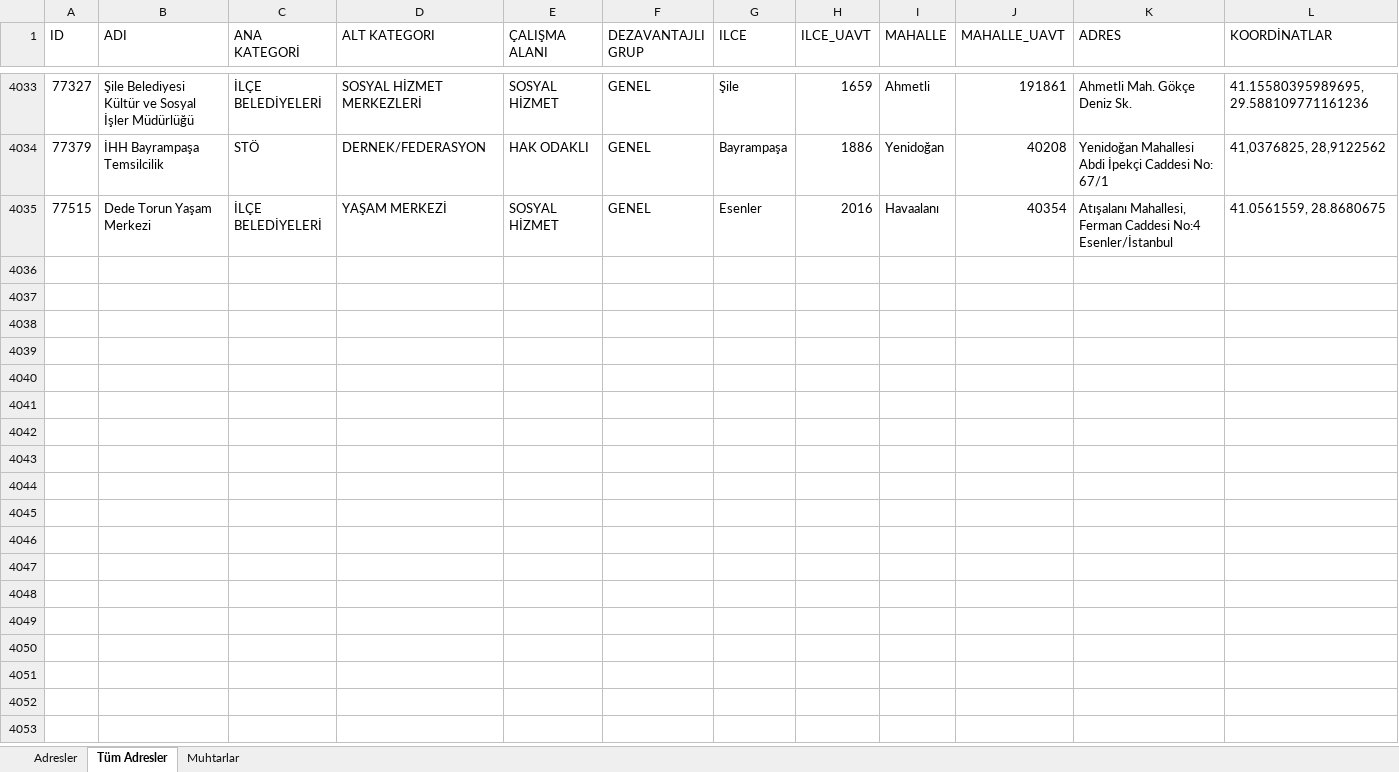
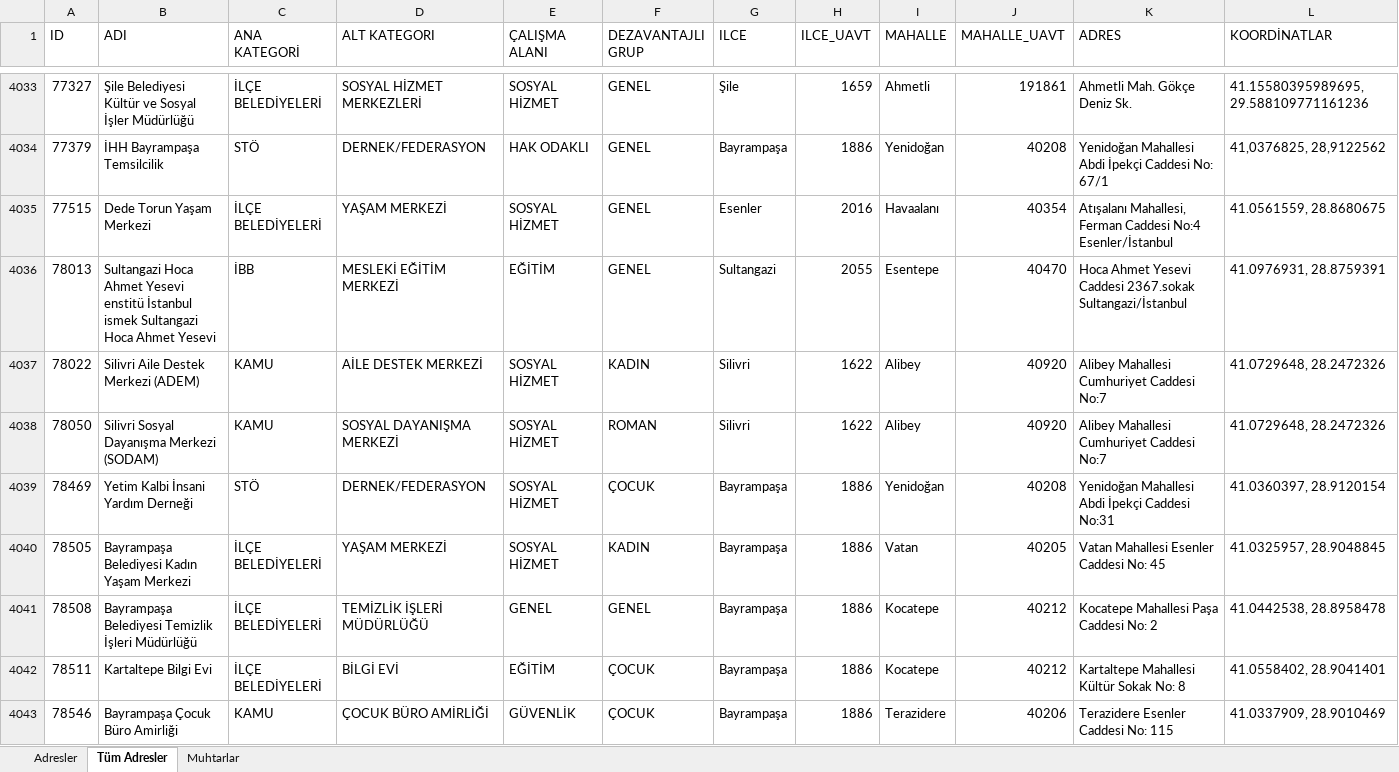
Before and after one commit to sosyalhizmet/sosyalrisk, an Excel workbook: atama_listesi/atama_listesi.xlsx, sheet Tüm Adresler, drawn as a sheet; only a part is shown, gaps mark what is left out; values as stored, in another font and other column widths than the file's, no borders; the diff names each change by its address in the sheet, - before the commit and + after, or states it on an @@ line.

```diff
--- a/atama_listesi/atama_listesi.xlsx (sheet Tüm Adresler)
+++ b/atama_listesi/atama_listesi.xlsx (sheet Tüm Adresler)
+row 4036: 78013 | Sultangazi Hoca Ahmet Yesevi enstitü İstanbul ismek Sultangazi Hoca Ahmet Yesevi | İBB | MESLEKİ EĞİTİM MERKEZİ | EĞİTİM | GENEL | Sultangazi | 2055 | Esentepe | 40470 | Hoca Ahmet Yesevi Caddesi 2367.sokak Sultangazi/İstanbul | 41.0976931, 28.8759391
+row 4037: 78022 | Silivri Aile Destek Merkezi (ADEM) | KAMU | AİLE DESTEK MERKEZİ | SOSYAL HİZMET | KADIN | Silivri | 1622 | Alibey | 40920 | Alibey Mahallesi Cumhuriyet Caddesi No:7 | 41.0729648, 28.2472326
+row 4038: 78050 | Silivri Sosyal Dayanışma Merkezi (SODAM) | KAMU | SOSYAL DAYANIŞMA MERKEZİ | SOSYAL HİZMET | ROMAN | Silivri | 1622 | Alibey | 40920 | Alibey Mahallesi Cumhuriyet Caddesi No:7 | 41.0729648, 28.2472326
+row 4039: 78469 | Yetim Kalbi İnsani Yardım Derneği | STÖ | DERNEK/FEDERASYON | SOSYAL HİZMET | ÇOCUK | Bayrampaşa | 1886 | Yenidoğan | 40208 | Yenidoğan Mahallesi Abdi İpekçi Caddesi No:31 | 41.0360397, 28.9120154
+row 4040: 78505 | Bayrampaşa Belediyesi Kadın Yaşam Merkezi | İLÇE BELEDİYELERİ | YAŞAM MERKEZİ | SOSYAL HİZMET | KADIN | Bayrampaşa | 1886 | Vatan | 40205 | Vatan Mahallesi Esenler Caddesi No: 45 | 41.0325957, 28.9048845
+row 4041: 78508 | Bayrampaşa Belediyesi Temizlik İşleri Müdürlüğü | İLÇE BELEDİYELERİ | TEMİZLİK İŞLERİ MÜDÜRLÜĞÜ | GENEL | GENEL | Bayrampaşa | 1886 | Kocatepe | 40212 | Kocatepe Mahallesi Paşa Caddesi No: 2 | 41.0442538, 28.8958478
+row 4042: 78511 | Kartaltepe Bilgi Evi | İLÇE BELEDİYELERİ | BİLGİ EVİ | EĞİTİM | ÇOCUK | Bayrampaşa | 1886 | Kocatepe | 40212 | Kartaltepe Mahallesi Kültür Sokak No: 8 | 41.0558402, 28.9041401
+row 4043: 78546 | Bayrampaşa Çocuk Büro Amirliği | KAMU | ÇOCUK BÜRO AMİRLİĞİ | GÜVENLİK | ÇOCUK | Bayrampaşa | 1886 | Terazidere | 40206 | Terazidere Esenler Caddesi No: 115 | 41.0337909, 28.9010469
```
Also changed, not shown: sheet Adresler.
